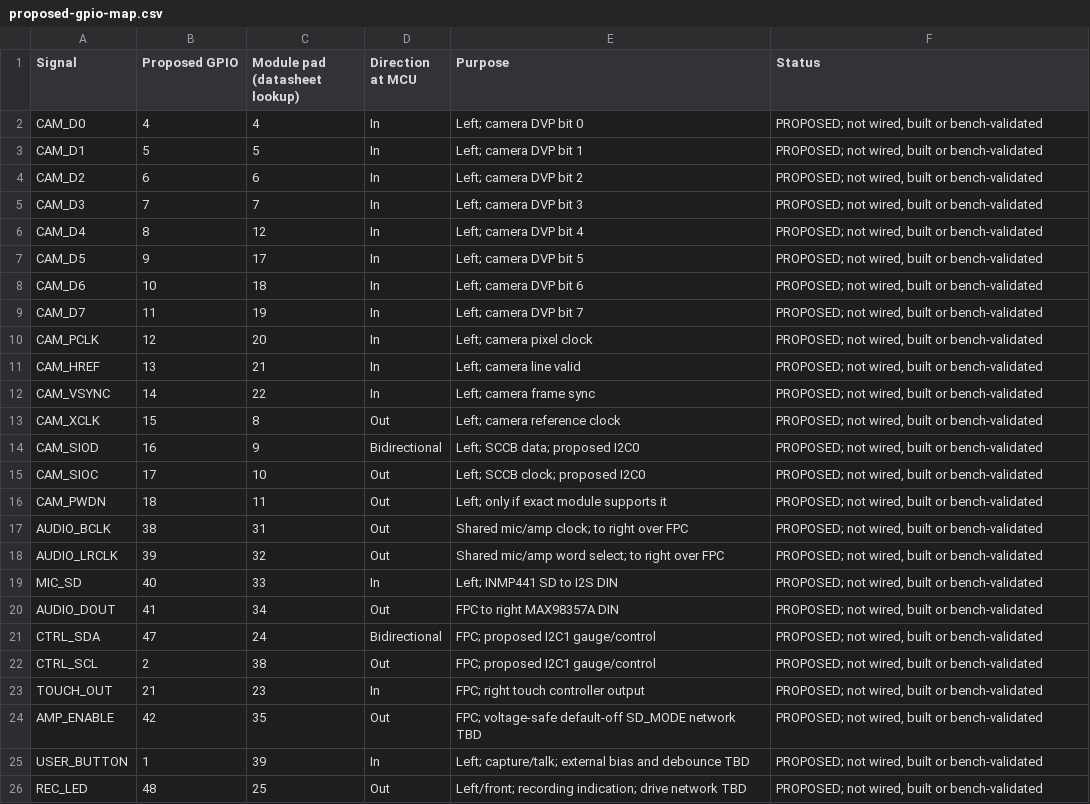
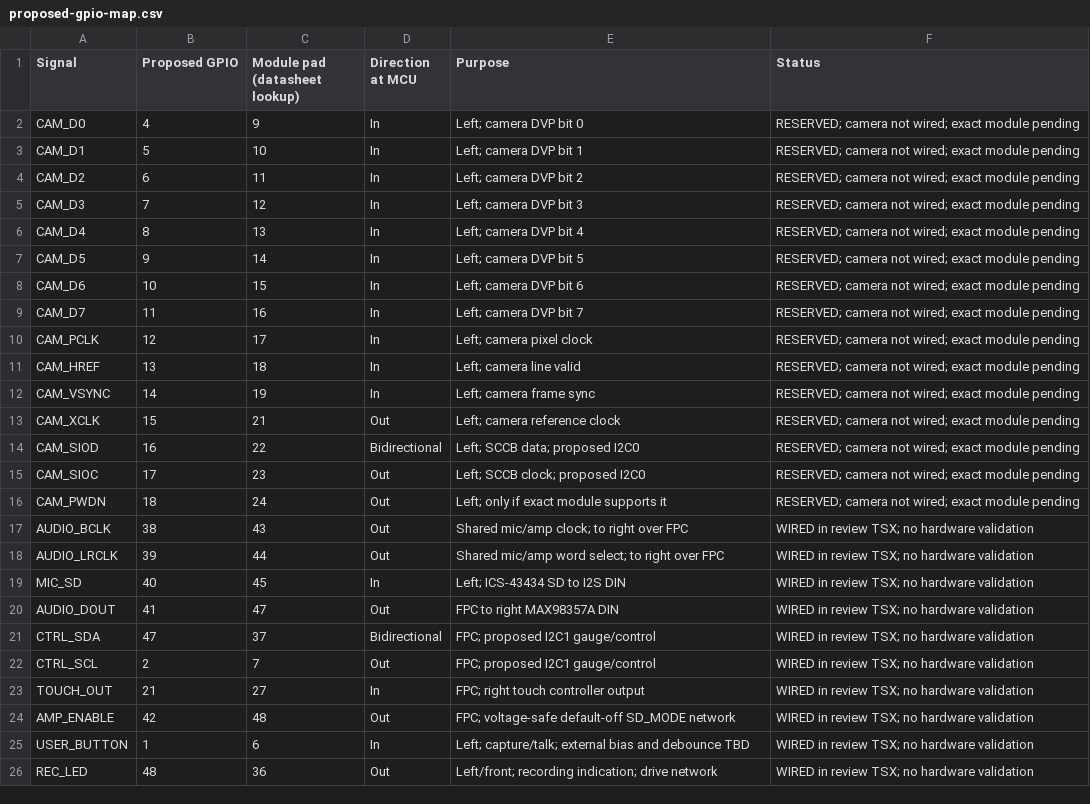
Before and after one commit to rushabhcodes/smart-glasses, a CSV file: docs/proposed-gpio-map.csv, drawn as a sheet.

```diff
--- a/docs/proposed-gpio-map.csv
+++ b/docs/proposed-gpio-map.csv
@@ -1,26 +1,26 @@
 Signal,Proposed GPIO,Module pad (datasheet lookup),Direction at MCU,Purpose,Status
-CAM_D0,4,4,In,Left; camera DVP bit 0,"PROPOSED; not wired, built or bench-validated"
-CAM_D1,5,5,In,Left; camera DVP bit 1,"PROPOSED; not wired, built or bench-validated"
-CAM_D2,6,6,In,Left; camera DVP bit 2,"PROPOSED; not wired, built or bench-validated"
-CAM_D3,7,7,In,Left; camera DVP bit 3,"PROPOSED; not wired, built or bench-validated"
-CAM_D4,8,12,In,Left; camera DVP bit 4,"PROPOSED; not wired, built or bench-validated"
-CAM_D5,9,17,In,Left; camera DVP bit 5,"PROPOSED; not wired, built or bench-validated"
-CAM_D6,10,18,In,Left; camera DVP bit 6,"PROPOSED; not wired, built or bench-validated"
-CAM_D7,11,19,In,Left; camera DVP bit 7,"PROPOSED; not wired, built or bench-validated"
-CAM_PCLK,12,20,In,Left; camera pixel clock,"PROPOSED; not wired, built or bench-validated"
-CAM_HREF,13,21,In,Left; camera line valid,"PROPOSED; not wired, built or bench-validated"
-CAM_VSYNC,14,22,In,Left; camera frame sync,"PROPOSED; not wired, built or bench-validated"
-CAM_XCLK,15,8,Out,Left; camera reference clock,"PROPOSED; not wired, built or bench-validated"
-CAM_SIOD,16,9,Bidirectional,Left; SCCB data; proposed I2C0,"PROPOSED; not wired, built or bench-validated"
-CAM_SIOC,17,10,Out,Left; SCCB clock; proposed I2C0,"PROPOSED; not wired, built or bench-validated"
-CAM_PWDN,18,11,Out,Left; only if exact module supports it,"PROPOSED; not wired, built or bench-validated"
-AUDIO_BCLK,38,31,Out,Shared mic/amp clock; to right over FPC,"PROPOSED; not wired, built or bench-validated"
-AUDIO_LRCLK,39,32,Out,Shared mic/amp word select; to right over FPC,"PROPOSED; not wired, built or bench-validated"
-MIC_SD,40,33,In,Left; INMP441 SD to I2S DIN,"PROPOSED; not wired, built or bench-validated"
-AUDIO_DOUT,41,34,Out,FPC to right MAX98357A DIN,"PROPOSED; not wired, built or bench-validated"
-CTRL_SDA,47,24,Bidirectional,FPC; proposed I2C1 gauge/control,"PROPOSED; not wired, built or bench-validated"
-CTRL_SCL,2,38,Out,FPC; proposed I2C1 gauge/control,"PROPOSED; not wired, built or bench-validated"
-TOUCH_OUT,21,23,In,FPC; right touch controller output,"PROPOSED; not wired, built or bench-validated"
-AMP_ENABLE,42,35,Out,FPC; voltage-safe default-off SD_MODE network TBD,"PROPOSED; not wired, built or bench-validated"
-USER_BUTTON,1,39,In,Left; capture/talk; external bias and debounce TBD,"PROPOSED; not wired, built or bench-validated"
-REC_LED,48,25,Out,Left/front; recording indication; drive network TBD,"PROPOSED; not wired, built or bench-validated"
+CAM_D0,4,9,In,Left; camera DVP bit 0,RESERVED; camera not wired; exact module pending
+CAM_D1,5,10,In,Left; camera DVP bit 1,RESERVED; camera not wired; exact module pending
+CAM_D2,6,11,In,Left; camera DVP bit 2,RESERVED; camera not wired; exact module pending
+CAM_D3,7,12,In,Left; camera DVP bit 3,RESERVED; camera not wired; exact module pending
+CAM_D4,8,13,In,Left; camera DVP bit 4,RESERVED; camera not wired; exact module pending
+CAM_D5,9,14,In,Left; camera DVP bit 5,RESERVED; camera not wired; exact module pending
+CAM_D6,10,15,In,Left; camera DVP bit 6,RESERVED; camera not wired; exact module pending
+CAM_D7,11,16,In,Left; camera DVP bit 7,RESERVED; camera not wired; exact module pending
+CAM_PCLK,12,17,In,Left; camera pixel clock,RESERVED; camera not wired; exact module pending
+CAM_HREF,13,18,In,Left; camera line valid,RESERVED; camera not wired; exact module pending
+CAM_VSYNC,14,19,In,Left; camera frame sync,RESERVED; camera not wired; exact module pending
+CAM_XCLK,15,21,Out,Left; camera reference clock,RESERVED; camera not wired; exact module pending
+CAM_SIOD,16,22,Bidirectional,Left; SCCB data; proposed I2C0,RESERVED; camera not wired; exact module pending
+CAM_SIOC,17,23,Out,Left; SCCB clock; proposed I2C0,RESERVED; camera not wired; exact module pending
+CAM_PWDN,18,24,Out,Left; only if exact module supports it,RESERVED; camera not wired; exact module pending
+AUDIO_BCLK,38,43,Out,Shared mic/amp clock; to right over FPC,WIRED in review TSX; no hardware validation
+AUDIO_LRCLK,39,44,Out,Shared mic/amp word select; to right over FPC,WIRED in review TSX; no hardware validation
+MIC_SD,40,45,In,Left; ICS-43434 SD to I2S DIN,WIRED in review TSX; no hardware validation
+AUDIO_DOUT,41,47,Out,FPC to right MAX98357A DIN,WIRED in review TSX; no hardware validation
+CTRL_SDA,47,37,Bidirectional,FPC; proposed I2C1 gauge/control,WIRED in review TSX; no hardware validation
+CTRL_SCL,2,7,Out,FPC; proposed I2C1 gauge/control,WIRED in review TSX; no hardware validation
+TOUCH_OUT,21,27,In,FPC; right touch controller output,WIRED in review TSX; no hardware validation
+AMP_ENABLE,42,48,Out,FPC; voltage-safe default-off SD_MODE network,WIRED in review TSX; no hardware validation
+USER_BUTTON,1,6,In,Left; capture/talk; external bias and debounce TBD,WIRED in review TSX; no hardware validation
+REC_LED,48,36,Out,Left/front; recording indication; drive network,WIRED in review TSX; no hardware validation
```
Also changed, not shown: bom/preliminary-bom.csv, 57 other files.
